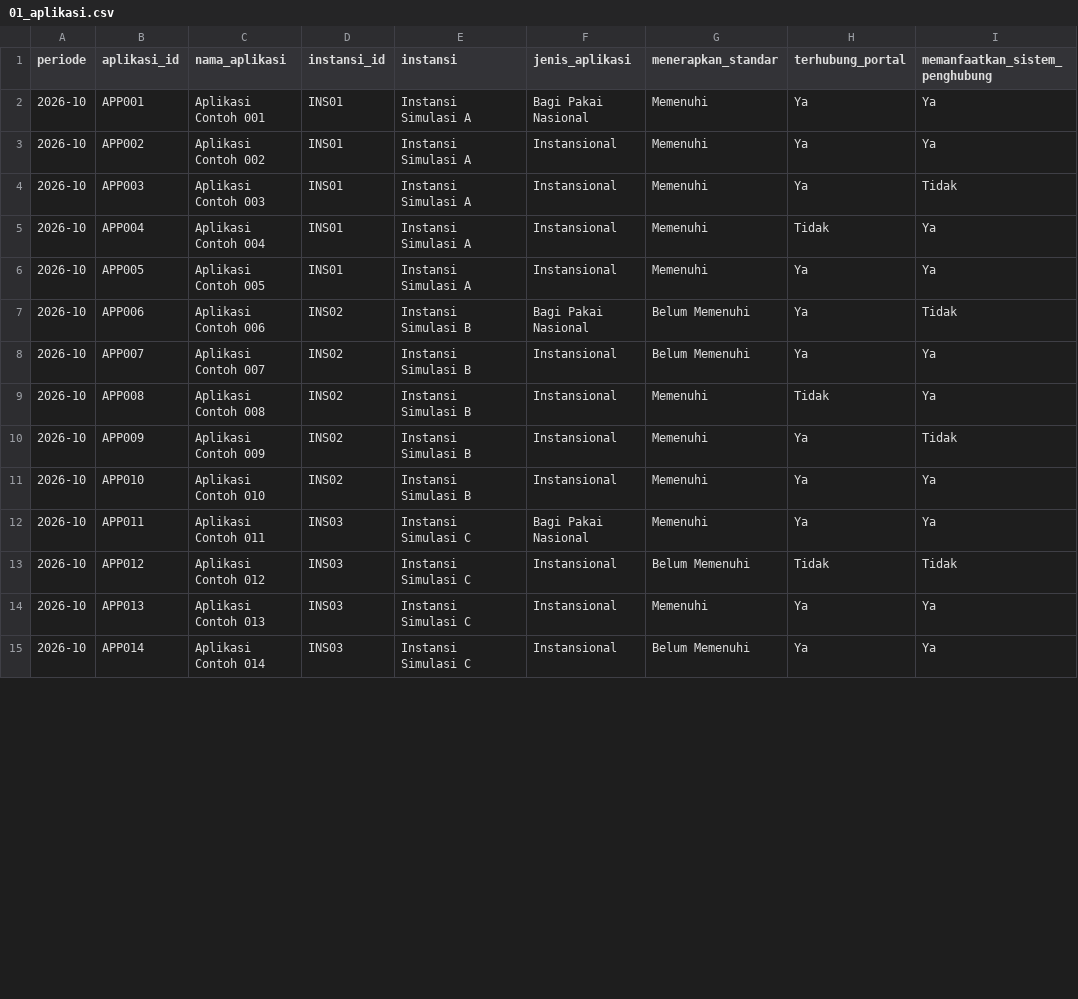
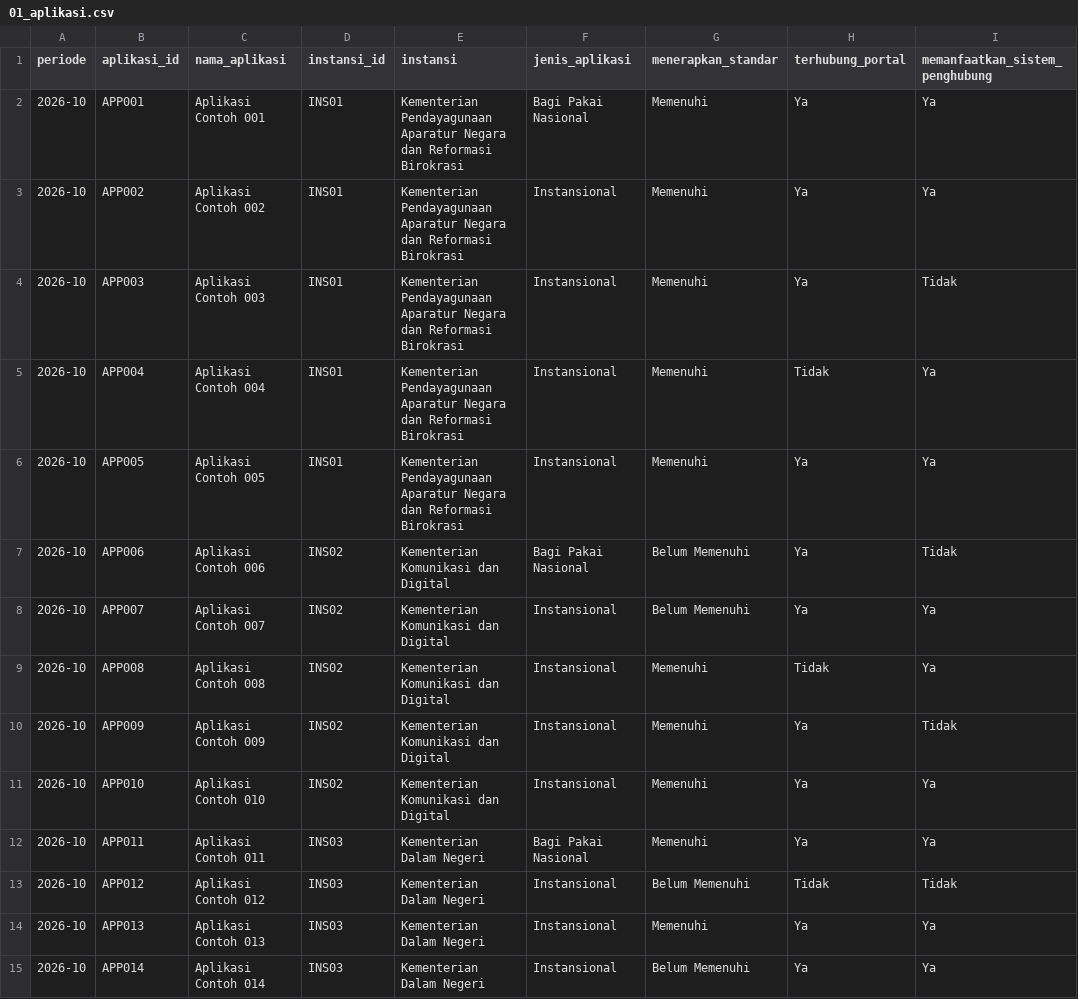
Before and after one commit to bintangkurniawanpp/panrb-dashboard, a CSV file: 01_aplikasi.csv, drawn as a sheet; only a part is shown; the diff covers the shown part only; the diff names each change by its address in the sheet, - before the commit and + after, or states it on an @@ line.

```diff
--- a/01_aplikasi.csv
+++ b/01_aplikasi.csv
-E2:E6 (instansi): Instansi Simulasi A
+E2:E6 (instansi): Kementerian Pendayagunaan Aparatur Negara dan Reformasi Birokrasi
-E7:E11 (instansi): Instansi Simulasi B
+E7:E11 (instansi): Kementerian Komunikasi dan Digital
-E12:E15 (instansi): Instansi Simulasi C
+E12:E15 (instansi): Kementerian Dalam Negeri
```
Also changed, not shown: 26 edited cells elsewhere in this file, 02_layanan.csv, 03_pemanfaatan_bagi_pakai.csv, 10 other files.
